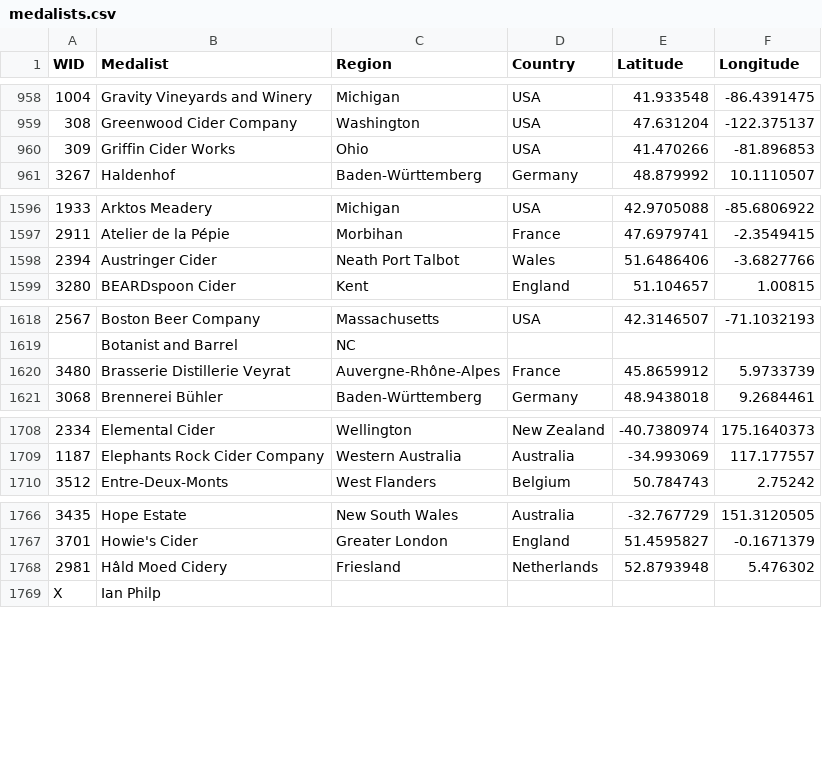
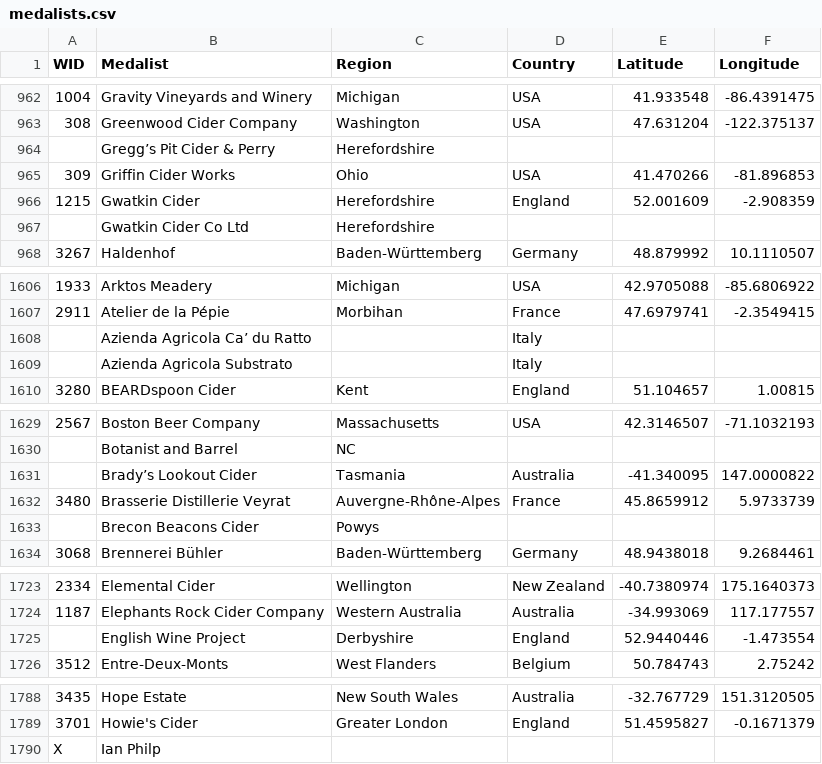
Before and after one commit to ericallanwest/cider-competitions, a CSV file: exports/tableau/medalists.csv, drawn as a sheet; only a part is shown, gaps mark what is left out; removed rows and columns are numbered as before the commit, all else as after; the diff covers the shown part only; the diff names each change by its address in the sheet, - before the commit and + after, or states it on an @@ line.

```diff
--- a/exports/tableau/medalists.csv
+++ b/exports/tableau/medalists.csv
+row 964:  | Gregg’s Pit Cider & Perry | Herefordshire
@@ row 1128 moved to row 966: 1215 @@
+row 967:  | Gwatkin Cider Co Ltd | Herefordshire
@@ row 1598 moved to row 1076: 2394 @@
+row 1608:  | Azienda Agricola Ca’ du Ratto |  | Italy
+row 1609:  | Azienda Agricola Substrato |  | Italy
+row 1631:  | Brady’s Lookout Cider | Tasmania | Australia | -41.340095 | 147.0000822
+row 1633:  | Brecon Beacons Cider | Powys
+row 1725:  | English Wine Project | Derbyshire | England | 52.9440446 | -1.473554
-row 1768: 2981 | Hâld Moed Cidery | Friesland | Netherlands | 52.8793948 | 5.476302
```
Also changed, not shown: 16 added rows, 1 removed row and 18 moved rows elsewhere in this file, config/competition_years.csv, crosswalks/style_map.csv, 21 other files.
